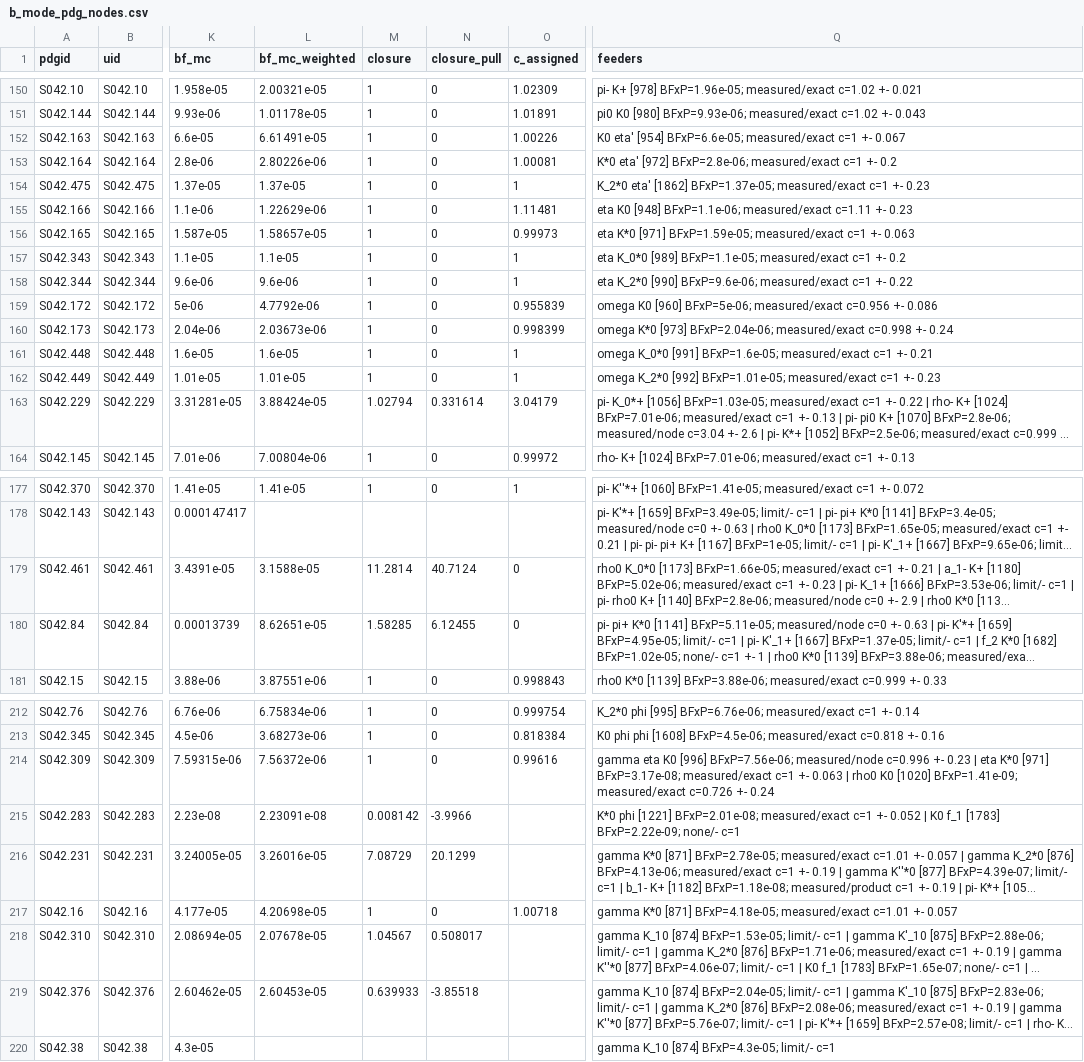
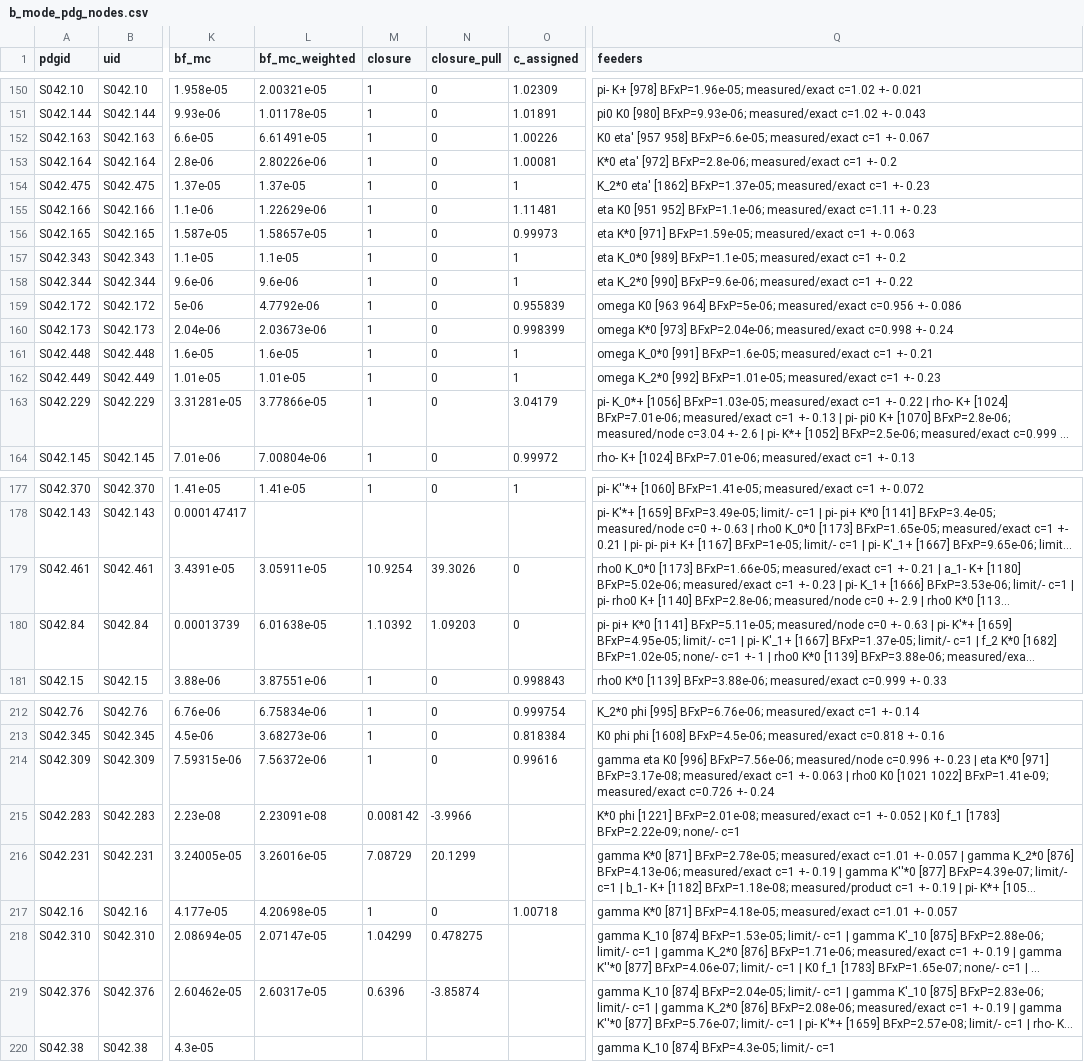
Before and after one commit to zjkjsd/inclusive_R_D, a CSV file: Notebooks/Plotting/csv_output/b_mode_pdg_nodes.csv, drawn as a sheet; only a part is shown, gaps mark what is left out; long unchanged cells end in …; the diff covers the shown part only; the diff names each change by its address in the sheet, - before the commit and + after, or states it on an @@ line.

```diff
--- a/Notebooks/Plotting/csv_output/b_mode_pdg_nodes.csv
+++ b/Notebooks/Plotting/csv_output/b_mode_pdg_nodes.csv
-Q152 (feeders): K0 eta' [954] BFxP=6.6e-05; measured/exact…
+Q152 (feeders): K0 eta' [957 958] BFxP=6.6e-05; measured/exact…
-Q155 (feeders): eta K0 [948] BFxP=1.1e-06; measured/exact…
+Q155 (feeders): eta K0 [951 952] BFxP=1.1e-06; measured/exact…
-Q159 (feeders): omega K0 [960] BFxP=5e-06; measured/exact…
+Q159 (feeders): omega K0 [963 964] BFxP=5e-06; measured/exact…
-L163 (bf_mc_weighted): 3.88424e-05
+L163 (bf_mc_weighted): 3.77866e-05
-M163 (closure): 1.02794
+M163 (closure): 1
-N163 (closure_pull): 0.331614
+N163 (closure_pull): 0
-L179 (bf_mc_weighted): 3.1588e-05
+L179 (bf_mc_weighted): 3.05911e-05
-M179 (closure): 11.2814
+M179 (closure): 10.9254
-N179 (closure_pull): 40.7124
+N179 (closure_pull): 39.3026
-L180 (bf_mc_weighted): 8.62651e-05
+L180 (bf_mc_weighted): 6.01638e-05
-M180 (closure): 1.58285
+M180 (closure): 1.10392
-N180 (closure_pull): 6.12455
+N180 (closure_pull): 1.09203
-Q214 (feeders): …rho0 K0 [1020] BFxP=1.41e-09; measured/exact…
+Q214 (feeders): …rho0 K0 [1021 1022] BFxP=1.41e-09; measured/exact…
-L218 (bf_mc_weighted): 2.07678e-05
+L218 (bf_mc_weighted): 2.07147e-05
-M218 (closure): 1.04567
+M218 (closure): 1.04299
-N218 (closure_pull): 0.508017
+N218 (closure_pull): 0.478275
-L219 (bf_mc_weighted): 2.60453e-05
+L219 (bf_mc_weighted): 2.60317e-05
-M219 (closure): 0.639933
+M219 (closure): 0.6396
-N219 (closure_pull): -3.85518
+N219 (closure_pull): -3.85874
```
Also changed, not shown: 32 edited cells elsewhere in this file, Notebooks/Plotting/csv_output/b_mode_pdg_review.csv, Notebooks/Plotting/csv_output/b_mode_pdg_table.csv, 4 other files.
